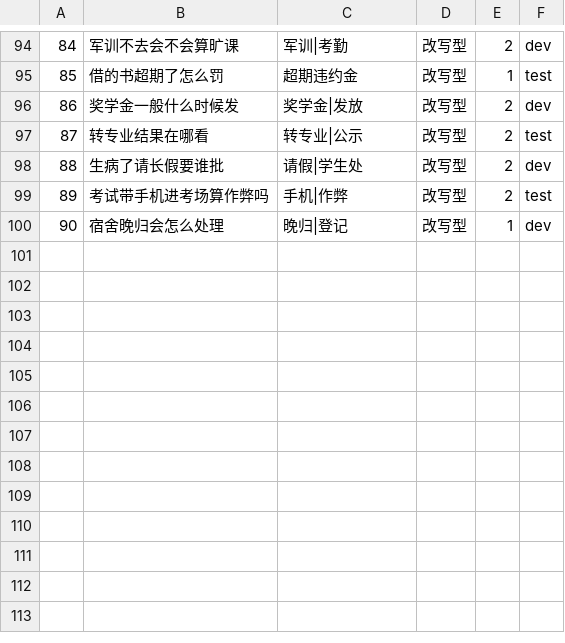
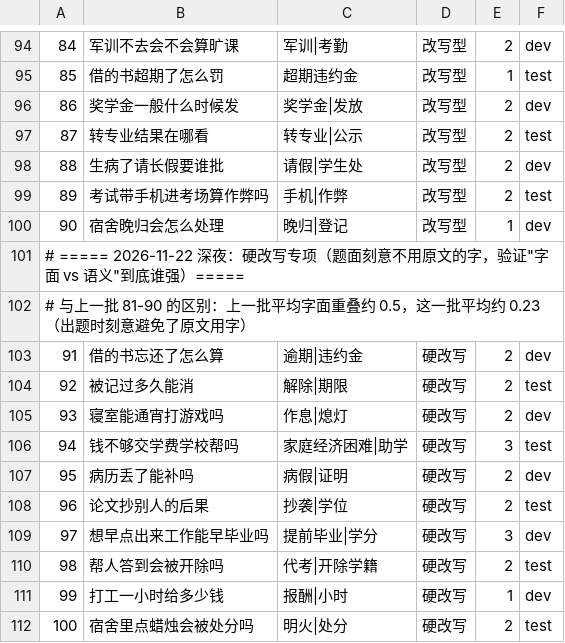
Before and after one commit to hzl1111333445/campus-rag-qa, a TSV file: data/testset/eval_questions.tsv, drawn as a sheet; only a part is shown, gaps mark what is left out.

Commit message:
feat(eval): 硬改写专项 10 道（题集 100 题）——纯 BM25 在零字面重叠题上崩到 20%
- 新增 91-100，题型"硬改写"，题面刻意避开原文用字（重叠比均值 0.23，4 道为 0）
- 硬改写 10 道成绩：向量 60%、BM25 20%、混合 RRF 40%、线上（精排+展开）60%
- 与上一批对照：改写型（重叠≈0.5）上 BM25 90.91% > 向量 81.82%，说明"BM25 更强"只在
  换词但共用汉字的题上成立；一旦零字面重叠，BM25 崩溃、向量唯一还能救
- 整体（98 道有效）：线上 92.86% / MRR 0.8622（dev 94.23% / test 91.30%），下降因题集变难
- 新发现：混合 RRF 在硬改写上不如纯向量，根因是 BM25 权重 0.8 写死 → 下一步做动态权重/查询改写
- 文档：docs/06 第九节、docs/03、docs/04

```diff
--- a/data/testset/eval_questions.tsv
+++ b/data/testset/eval_questions.tsv
@@ -100 +100,13 @@
 90	宿舍晚归会怎么处理	晚归|登记	改写型	1	dev
+# ===== 2026-11-22 深夜：硬改写专项（题面刻意不用原文的字，验证"字面 vs 语义"到底谁强）=====
+# 与上一批 81-90 的区别：上一批平均字面重叠约 0.5，这一批平均约 0.23（出题时刻意避免了原文用字）
+91	借的书忘还了怎么算	逾期|违约金	硬改写	2	dev
+92	被记过多久能消	解除|期限	硬改写	2	test
+93	寝室能通宵打游戏吗	作息|熄灯	硬改写	2	dev
+94	钱不够交学费学校帮吗	家庭经济困难|助学	硬改写	3	test
+95	病历丢了能补吗	病假|证明	硬改写	2	dev
+96	论文抄别人的后果	抄袭|学位	硬改写	2	test
+97	想早点出来工作能早毕业吗	提前毕业|学分	硬改写	3	dev
+98	帮人答到会被开除吗	代考|开除学籍	硬改写	2	test
+99	打工一小时给多少钱	报酬|小时	硬改写	1	dev
+100	宿舍里点蜡烛会被处分吗	明火|处分	硬改写	2	test
```
Also changed, not shown: 3 other files.
